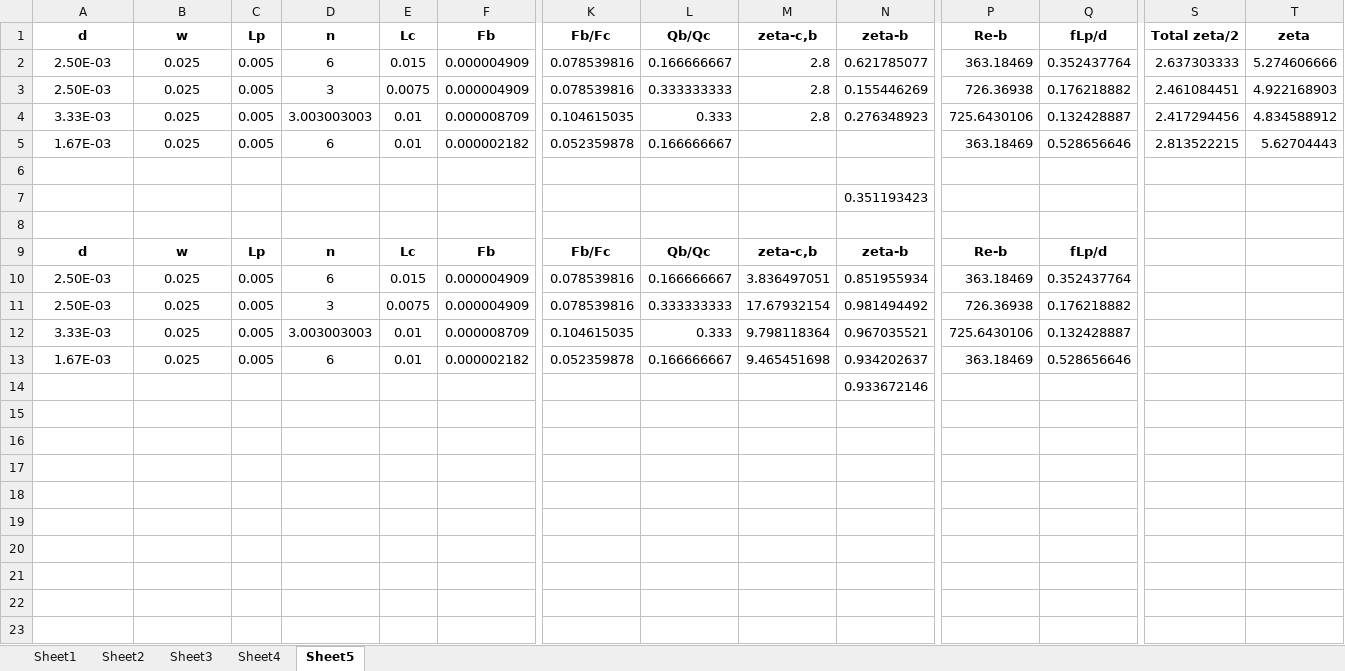
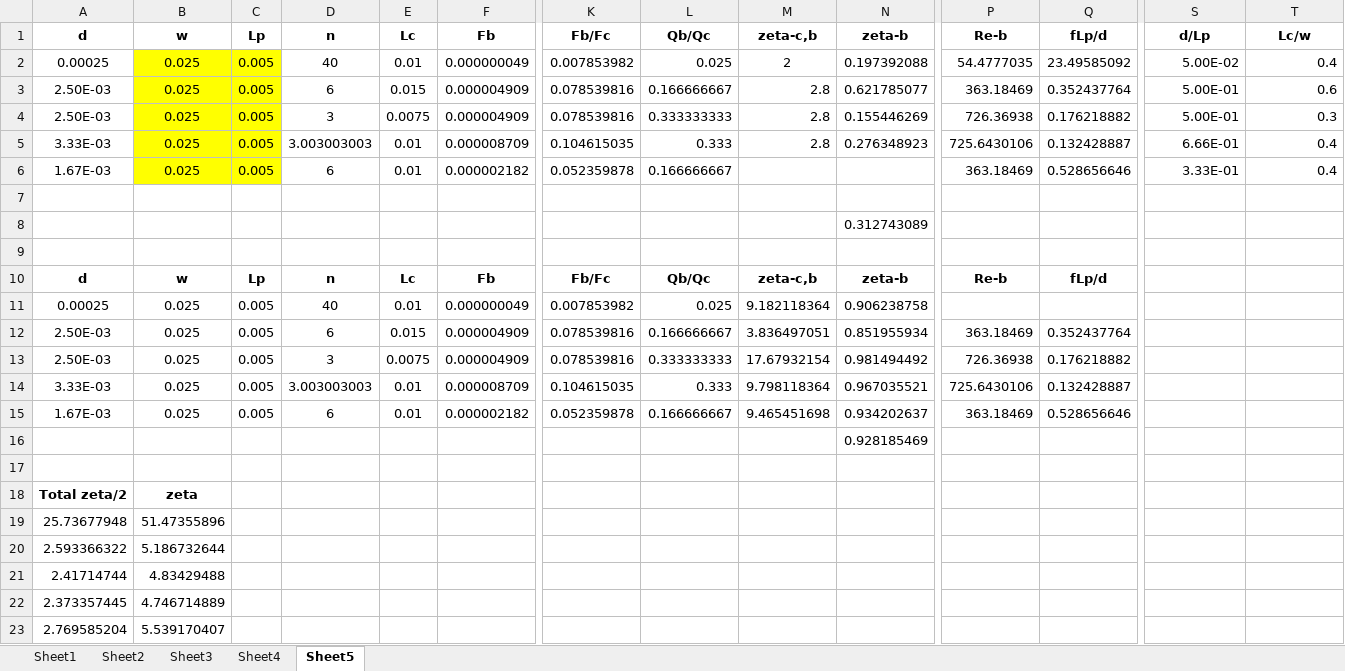
Before and after one commit to sakshamgakhar94/SK_These_Papier, an Excel workbook: R vs d_by_sqrtL_data.xlsx, sheet Sheet5, drawn as a sheet; only a part is shown, gaps mark what is left out; values as stored, in another font and other column widths than the file's, no borders; addresses are those after the commit; rows hold the shown columns only; the diff names each change by its address in the sheet, - before the commit and + after, or states it on an @@ line.

Commit message:
with loss coeffs_2
with loss coeffs_2

```diff
--- a/R vs d_by_sqrtL_data.xlsx (sheet Sheet5)
+++ b/R vs d_by_sqrtL_data.xlsx (sheet Sheet5)
-S1: Total zeta/2
+S1: d/Lp
-T1: zeta
+T1: Lc/w
+row 2: 0.00025 | 0.025 | 0.005 | 40 | 0.01 | 0.000000049 | 0.007853982 | 0.025 | 2 | 0.197392088 | 54.4777035 | 23.49585092 | 5.00E-02 | 0.4
-B3:C6 fill: none
+B3:C6 fill: #FFFF00
-S3 (d/Lp): 2.637303333
+S3 (d/Lp): 5.00E-01
-T3 (Lc/w): 5.274606666
+T3 (Lc/w): 0.6
-S4 (d/Lp): 2.461084451
+S4 (d/Lp): 5.00E-01
-T4 (Lc/w): 4.922168903
+T4 (Lc/w): 0.3
-S5 (d/Lp): 2.417294456
+S5 (d/Lp): 6.66E-01
-T5 (Lc/w): 4.834588912
+T5 (Lc/w): 0.4
-S6 (d/Lp): 2.813522215
+S6 (d/Lp): 3.33E-01
-T6 (Lc/w): 5.62704443
+T6 (Lc/w): 0.4
-N8 (zeta-b): 0.351193423
+N8 (zeta-b): 0.312743089
+row 11: 0.00025 | 0.025 | 0.005 | 40 | 0.01 | 0.000000049 | 0.007853982 | 0.025 | 9.182118364 | 0.906238758
-N16 (zeta-b): 0.933672146
+N16 (zeta-b): 0.928185469
+row 17: (empty)
+row 18: Total zeta/2 | zeta
+row 19: 25.73677948 | 51.47355896
+row 20: 2.593366322 | 5.186732644
+row 21: 2.41714744 | 4.83429488
+row 22: 2.373357445 | 4.746714889
+row 23: 2.769585204 | 5.539170407
```
Also changed, not shown: formulas that keep their value, charts or pictures.
